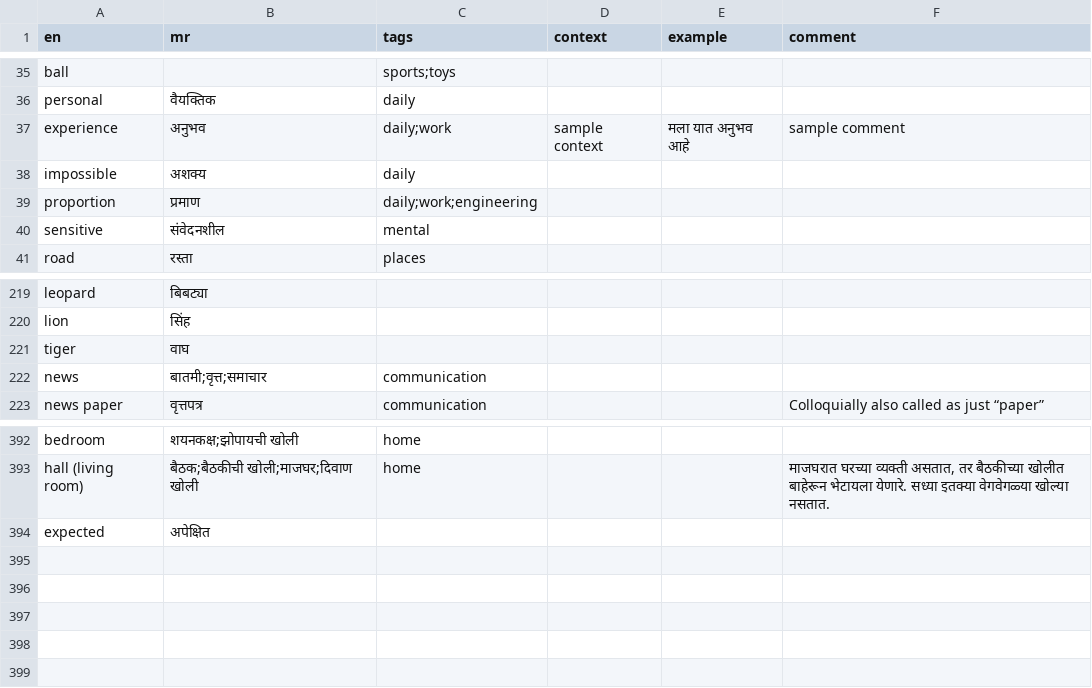
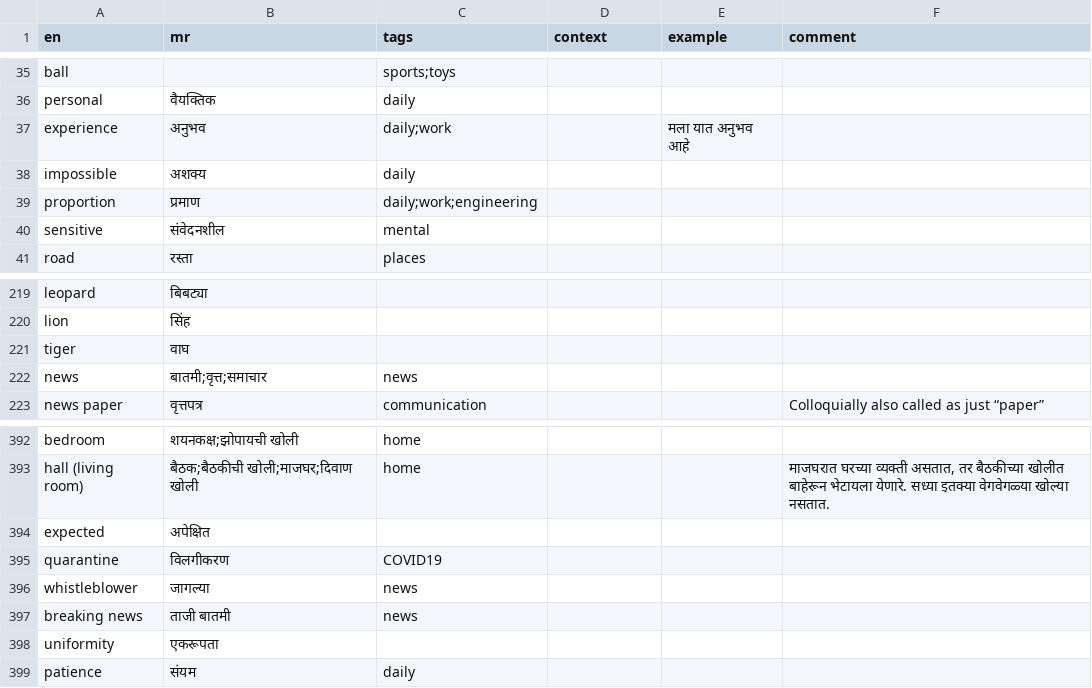
Before and after one commit to mukta-strot/marathi-shabd, a CSV file: database/db.csv, drawn as a sheet; only a part is shown, gaps mark what is left out.

Commit message:
add words

```diff
--- a/database/db.csv
+++ b/database/db.csv
@@ -36,3 +36,3 @@ ball,,sports;toys,,,
 personal,वैयक्‍तिक,daily,,,
-experience,अनुभव,daily;work,sample context,मला यात अनुभव  आहे,sample comment
+experience,अनुभव,daily;work,,मला यात अनुभव  आहे,
 impossible,अशक्य,daily,,,
@@ -221,3 +221,3 @@ lion,सिंह,,,,
 tiger,वाघ,,,,
-news,बातमी;वृत्त;समाचार,communication,,,
+news,बातमी;वृत्त;समाचार,news,,,
 news paper,वृत्तपत्र,communication,,,Colloquially also called as just “paper”
@@ -394 +394,6 @@ hall (living room),बैठक;बैठकीची खोली;माजघ
 expected,अपेक्षित,,,,
+quarantine,विलगीकरण,COVID19,,,
+whistleblower,जागल्या,news,,,
+breaking news,ताजी बातमी,news,,,
+uniformity,एकरूपता,,,,
+patience,संयम,daily,,,
```
